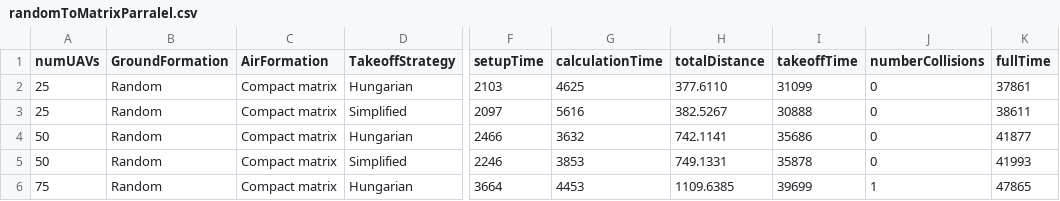
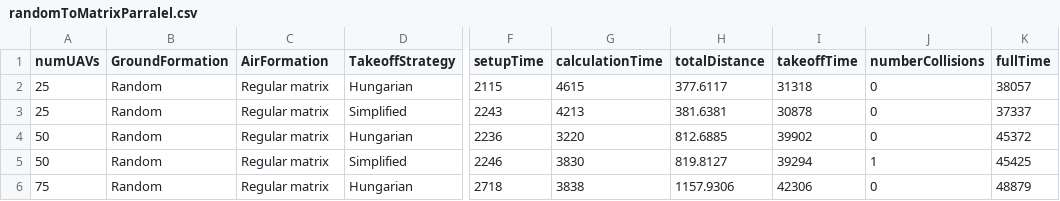
Before and after one commit to Jamie-Wubben/compareTakeOff, a CSV file: randomToMatrixParralel.csv, drawn as a sheet; only a part is shown, gaps mark what is left out; the diff covers the shown part only; the diff names each change by its address in the sheet, - before the commit and + after, or states it on an @@ line.

Commit message:
more experments with parralel

```diff
--- a/randomToMatrixParralel.csv
+++ b/randomToMatrixParralel.csv
-C2:C6 (AirFormation): Compact matrix
+C2:C6 (AirFormation): Regular matrix
-F2 (setupTime): 2103
+F2 (setupTime): 2115
-G2 (calculationTime): 4625
+G2 (calculationTime): 4615
-H2 (totalDistance): 377.6110
+H2 (totalDistance): 377.6117
-I2 (takeoffTime): 31099
+I2 (takeoffTime): 31318
-K2 (fullTime): 37861
+K2 (fullTime): 38057
-F3 (setupTime): 2097
+F3 (setupTime): 2243
-G3 (calculationTime): 5616
+G3 (calculationTime): 4213
-H3 (totalDistance): 382.5267
+H3 (totalDistance): 381.6381
-I3 (takeoffTime): 30888
+I3 (takeoffTime): 30878
-K3 (fullTime): 38611
+K3 (fullTime): 37337
-F4 (setupTime): 2466
+F4 (setupTime): 2236
-G4 (calculationTime): 3632
+G4 (calculationTime): 3220
-H4 (totalDistance): 742.1141
+H4 (totalDistance): 812.6885
-I4 (takeoffTime): 35686
+I4 (takeoffTime): 39902
-K4 (fullTime): 41877
+K4 (fullTime): 45372
-G5 (calculationTime): 3853
+G5 (calculationTime): 3830
-H5 (totalDistance): 749.1331
+H5 (totalDistance): 819.8127
-I5 (takeoffTime): 35878
+I5 (takeoffTime): 39294
-J5 (numberCollisions): 0
+J5 (numberCollisions): 1
-K5 (fullTime): 41993
+K5 (fullTime): 45425
-F6 (setupTime): 3664
+F6 (setupTime): 2718
-G6 (calculationTime): 4453
+G6 (calculationTime): 3838
-H6 (totalDistance): 1109.6385
+H6 (totalDistance): 1157.9306
-I6 (takeoffTime): 39699
+I6 (takeoffTime): 42306
-J6 (numberCollisions): 1
+J6 (numberCollisions): 0
-K6 (fullTime): 47865
+K6 (fullTime): 48879
```
Also changed, not shown: 5 removed rows and 60 edited cells elsewhere in this file, 4 other files.
